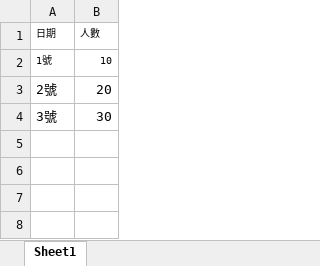
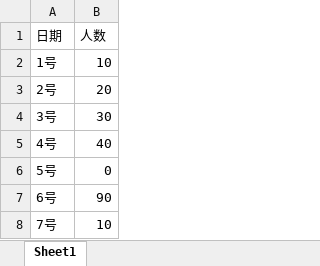
Before and after one commit to shilinx759/mybi-backend, an Excel workbook: src/main/resources/test_excel.xlsx, sheet Sheet1, drawn as a sheet; values as stored, in another font and other column widths than the file's, no borders; the diff names each change by its address in the sheet, - before the commit and + after, or states it on an @@ line.

```diff
--- a/src/main/resources/test_excel.xlsx (sheet Sheet1)
+++ b/src/main/resources/test_excel.xlsx (sheet Sheet1)
@@ A1:B2 text size: larger @@
-B1: 人數
+B1: 人数
-A2 (日期): 1號
+A2 (日期): 1号
-A3 (日期): 2號
+A3 (日期): 2号
-A4 (日期): 3號
+A4 (日期): 3号
+row 5: 4号 | 40
+row 6: 5号 | 0
+row 7: 6号 | 90
+row 8: 7号 | 10
```
Also changed, not shown: 2 other files.
